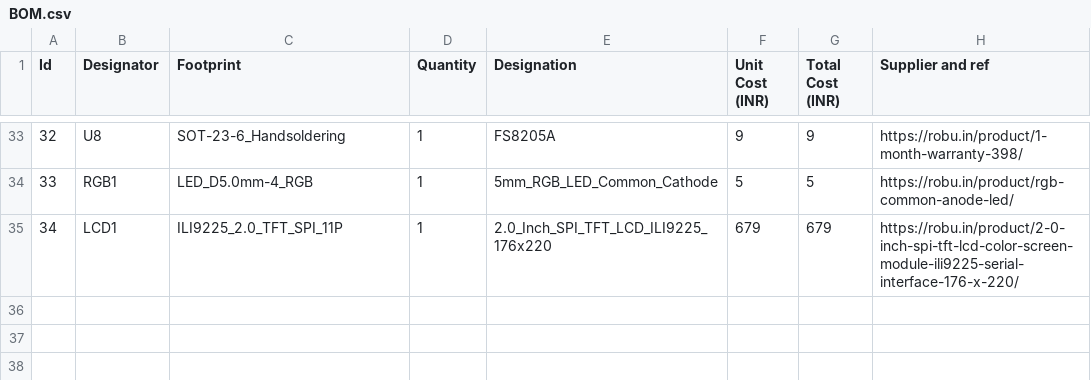
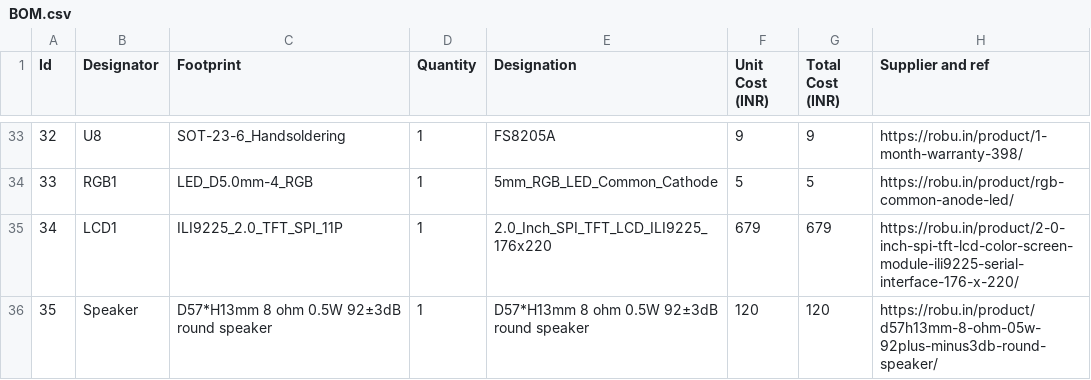
Before and after one commit to jayadevtp1/retro_bot, a CSV file: BOM.csv, drawn as a sheet; only a part is shown, gaps mark what is left out; the diff names each change by its address in the sheet, - before the commit and + after, or states it on an @@ line.

Commit message:
Update BOM.csv

```diff
--- a/BOM.csv
+++ b/BOM.csv
+row 36: 35 | Speaker | D57*H13mm 8 ohm 0.5W 92±3dB round speaker | 1 | D57*H13mm 8 ohm 0.5W 92±3dB round speaker | 120 | 120 | https://robu.in/product/d57h13mm-8-ohm-05w-92plus-minus3db-round-speaker/
```
